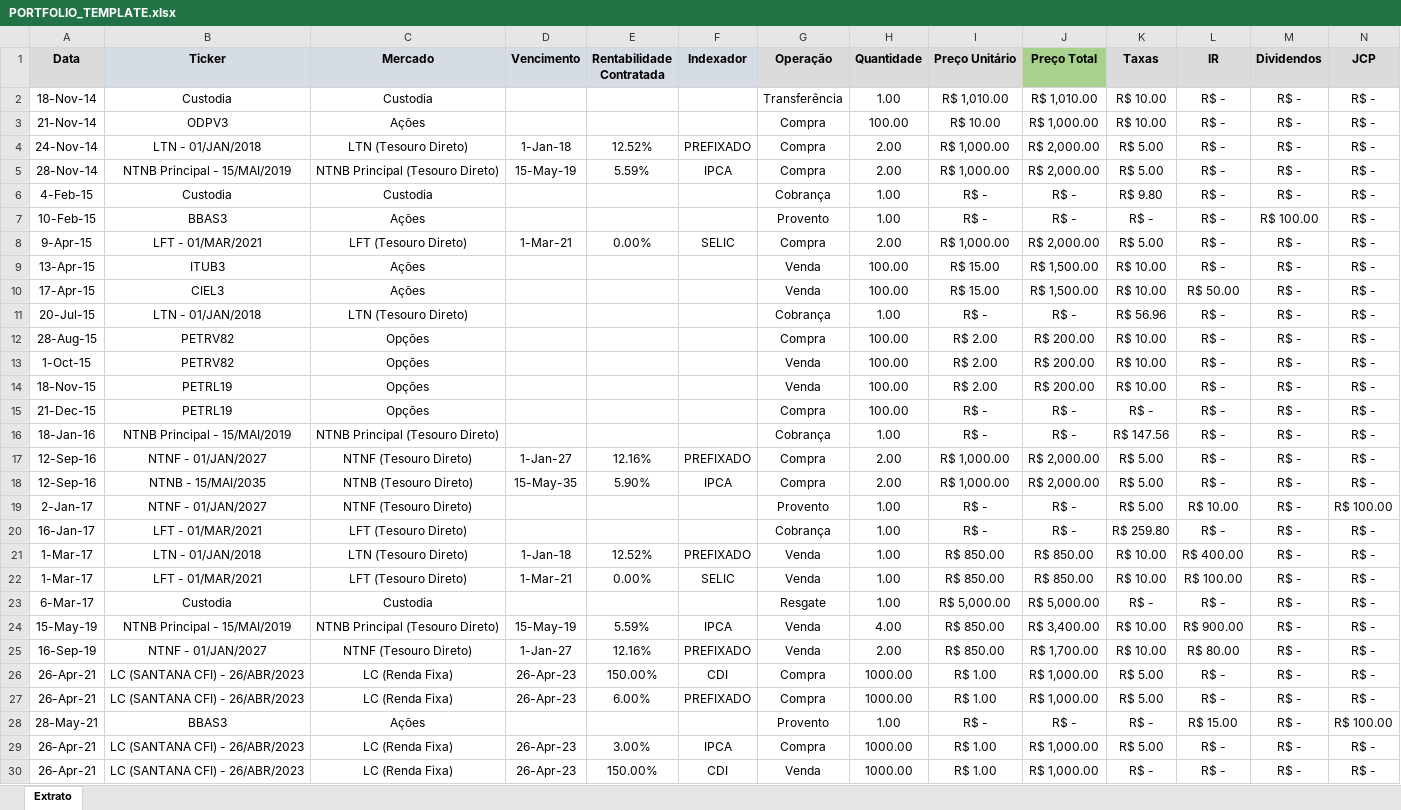
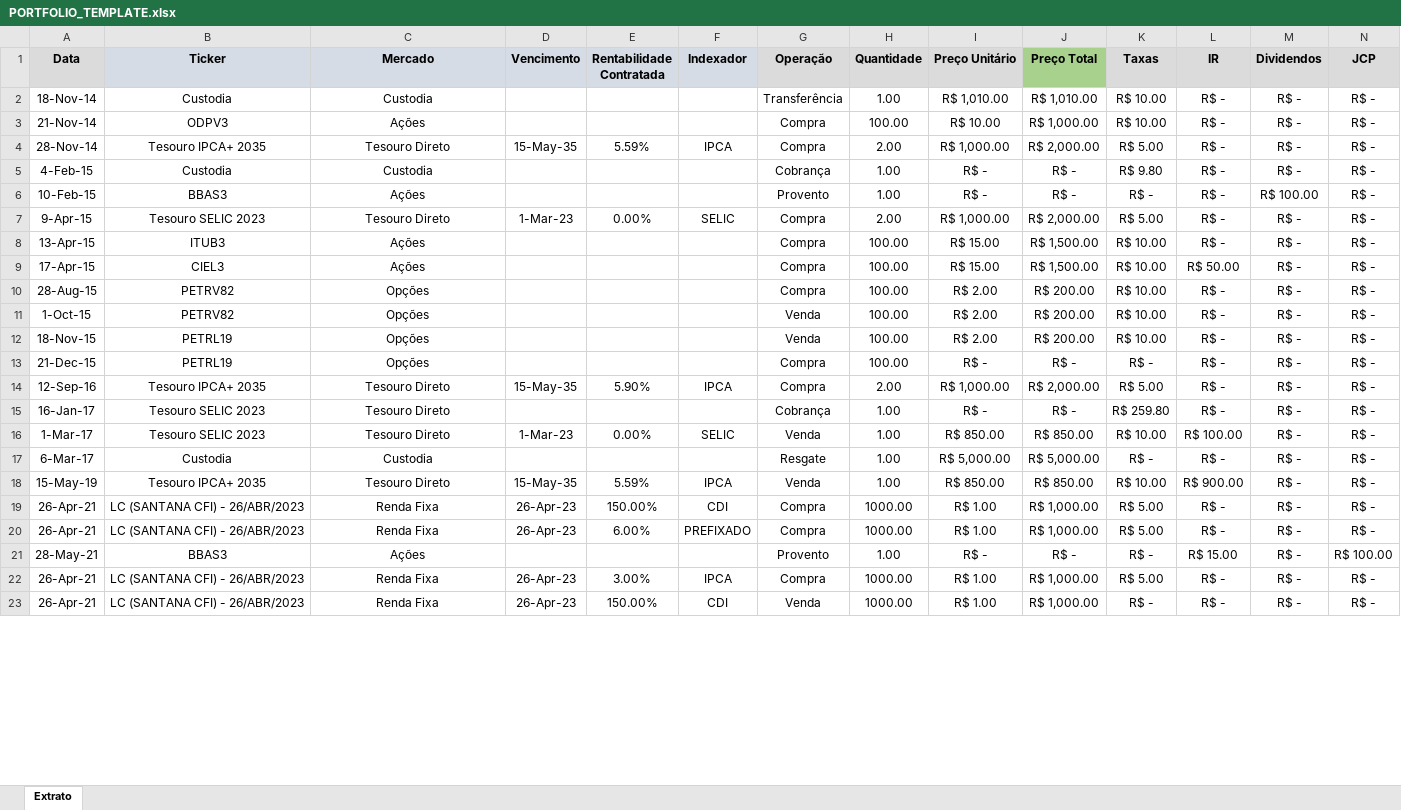
Before and after one commit to CarlosOliveira1988/Investment_Portfolio_Analysis, an Excel workbook: PORTFOLIO_TEMPLATE.xlsx, sheet Extrato, drawn as a sheet; only a part is shown; values as stored, in another font and other column widths than the file's, no borders; removed rows and columns are numbered as before the commit, all else as after; rows hold the shown columns only; the diff covers the shown part only; the diff names each change by its address in the sheet, - before the commit and + after, or states it on an @@ line.

Commit message:
Add the 'currentPortfolio' and 'currentTesouroDireto' outputs inside the Portfolio Widget
- Creating several tabs in Portfolio Widget
- Adding the 'getExtrato' in 'portfolio_investment.py'
- Small fixes in 'portfolio_investment.py'
- Updating the PORTFOLIO_TEMPLATE.xlsx for testing purpose
- Removing unnecessary files:
  > extrato.py
  > treeview_example.py
  > treeview_pandas_example.py

```diff
--- a/PORTFOLIO_TEMPLATE.xlsx (sheet Extrato)
+++ b/PORTFOLIO_TEMPLATE.xlsx (sheet Extrato)
-row 4: 24-Nov-14 | LTN - 01/JAN/2018 | LTN (Tesouro Direto) | 1-Jan-18 | 12.52% | PREFIXADO | Compra | 2.00 | R$ 1,000.00 | R$ 2,000.00 | R$ 5.00 | R$ - | R$ - | R$ -
-B4 (Ticker): NTNB Principal - 15/MAI/2019
+B4 (Ticker): Tesouro IPCA+ 2035
-C4 (Mercado): NTNB Principal (Tesouro Direto)
+C4 (Mercado): Tesouro Direto
-D4 (Vencimento): 15-May-19
+D4 (Vencimento): 15-May-35
-B7 (Ticker): LFT - 01/MAR/2021
+B7 (Ticker): Tesouro SELIC 2023
-C7 (Mercado): LFT (Tesouro Direto)
+C7 (Mercado): Tesouro Direto
-D7 (Vencimento): 1-Mar-21
+D7 (Vencimento): 1-Mar-23
-G8:G9 (Operação): Venda
+G8:G9 (Operação): Compra
-row 11: 20-Jul-15 | LTN - 01/JAN/2018 | LTN (Tesouro Direto) |  |  |  | Cobrança | 1.00 | R$ - | R$ - | R$ 56.96 | R$ - | R$ - | R$ -
-row 16: 18-Jan-16 | NTNB Principal - 15/MAI/2019 | NTNB Principal (Tesouro Direto) |  |  |  | Cobrança | 1.00 | R$ - | R$ - | R$ 147.56 | R$ - | R$ - | R$ -
-row 17: 12-Sep-16 | NTNF - 01/JAN/2027 | NTNF (Tesouro Direto) | 1-Jan-27 | 12.16% | PREFIXADO | Compra | 2.00 | R$ 1,000.00 | R$ 2,000.00 | R$ 5.00 | R$ - | R$ - | R$ -
-B14 (Ticker): NTNB - 15/MAI/2035
+B14 (Ticker): Tesouro IPCA+ 2035
-C14 (Mercado): NTNB (Tesouro Direto)
+C14 (Mercado): Tesouro Direto
-row 19: 2-Jan-17 | NTNF - 01/JAN/2027 | NTNF (Tesouro Direto) |  |  |  | Provento | 1.00 | R$ - | R$ - | R$ 5.00 | R$ 10.00 | R$ - | R$ 100.00
-B15 (Ticker): LFT - 01/MAR/2021
+B15 (Ticker): Tesouro SELIC 2023
-C15 (Mercado): LFT (Tesouro Direto)
+C15 (Mercado): Tesouro Direto
-row 21: 1-Mar-17 | LTN - 01/JAN/2018 | LTN (Tesouro Direto) | 1-Jan-18 | 12.52% | PREFIXADO | Venda | 1.00 | R$ 850.00 | R$ 850.00 | R$ 10.00 | R$ 400.00 | R$ - | R$ -
-B16 (Ticker): LFT - 01/MAR/2021
+B16 (Ticker): Tesouro SELIC 2023
-C16 (Mercado): LFT (Tesouro Direto)
+C16 (Mercado): Tesouro Direto
-D16 (Vencimento): 1-Mar-21
+D16 (Vencimento): 1-Mar-23
-B18 (Ticker): NTNB Principal - 15/MAI/2019
+B18 (Ticker): Tesouro IPCA+ 2035
-C18 (Mercado): NTNB Principal (Tesouro Direto)
+C18 (Mercado): Tesouro Direto
-D18 (Vencimento): 15-May-19
+D18 (Vencimento): 15-May-35
-H18 (Quantidade): 4.00
+H18 (Quantidade): 1.00
-J18 (Preço Total): R$ 3,400.00
+J18 (Preço Total): R$ 850.00
-row 25: 16-Sep-19 | NTNF - 01/JAN/2027 | NTNF (Tesouro Direto) | 1-Jan-27 | 12.16% | PREFIXADO | Venda | 2.00 | R$ 850.00 | R$ 1,700.00 | R$ 10.00 | R$ 80.00 | R$ - | R$ -
-C19:C20 (Mercado): LC (Renda Fixa)
+C19:C20 (Mercado): Renda Fixa
-C22:C23 (Mercado): LC (Renda Fixa)
+C22:C23 (Mercado): Renda Fixa
```
Also changed, not shown: 2 edited cells elsewhere in this sheet, formulas that keep their value, 9 other files.
